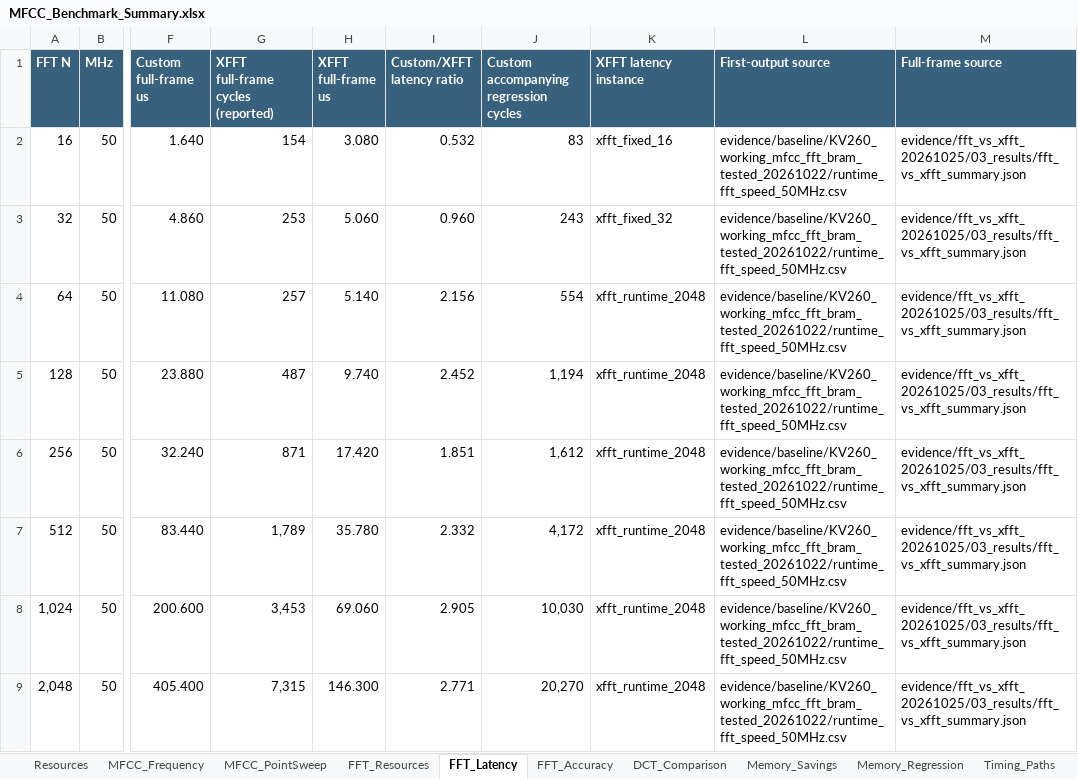
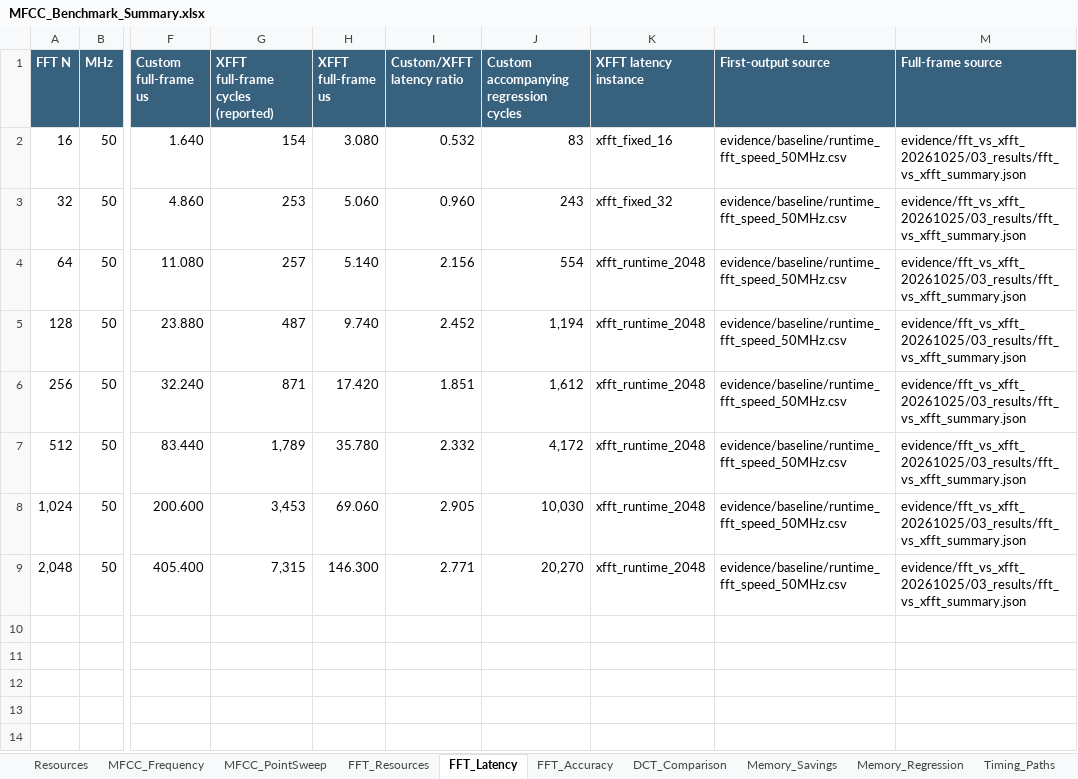
Before and after one commit to NoireSchwarz/mfcc_on_fpga, an Excel workbook: docs/benchmarks/MFCC_Benchmark_Summary.xlsx, sheet FFT_Latency, drawn as a sheet; only a part is shown, gaps mark what is left out; values as stored, in another font and other column widths than the file's, no borders; the diff names each change by its address in the sheet, - before the commit and + after, or states it on an @@ line.

Commit message:
Shorten baseline benchmark evidence paths for Windows
Remove the redundant archive-name directory and update source paths in the merged workbook, JSON and CSVs. Preserve original evidence bytes and all selected benchmark values.

```diff
--- a/docs/benchmarks/MFCC_Benchmark_Summary.xlsx (sheet FFT_Latency)
+++ b/docs/benchmarks/MFCC_Benchmark_Summary.xlsx (sheet FFT_Latency)
-L2:L9 (First-output source): evidence/baseline/KV260_working_mfcc_fft_bram_tested_20261022/runtime_fft_speed_50MHz.csv
+L2:L9 (First-output source): evidence/baseline/runtime_fft_speed_50MHz.csv
```
Also changed, not shown: sheet Memory_Regression, sheet MFCC_PointSweep, sheet Resources, 28 other files.
